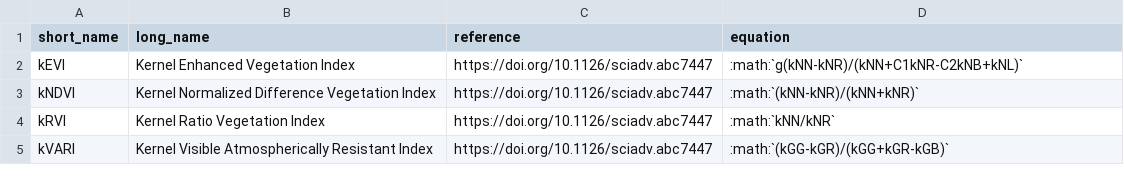
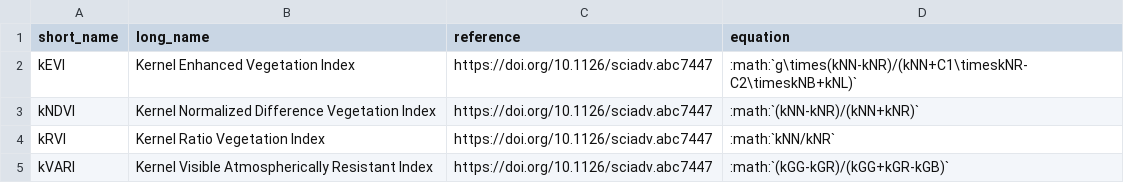
Before and after one commit to awesome-spectral-indices/awesome-spectral-indices, a CSV file: docs/_static/indices_kernel.csv, drawn as a sheet.

```diff
--- a/docs/_static/indices_kernel.csv
+++ b/docs/_static/indices_kernel.csv
@@ -1,3 +1,3 @@
 short_name,long_name,reference,equation
-kEVI,Kernel Enhanced Vegetation Index,https://doi.org/10.1126/sciadv.abc7447,:math:`g(kNN-kNR)/(kNN+C1kNR-C2kNB+kNL)`
+kEVI,Kernel Enhanced Vegetation Index,https://doi.org/10.1126/sciadv.abc7447,:math:`g\times(kNN-kNR)/(kNN+C1\timeskNR-C2\timeskNB+kNL)`
 kNDVI,Kernel Normalized Difference Vegetation Index,https://doi.org/10.1126/sciadv.abc7447,:math:`(kNN-kNR)/(kNN+kNR)`
```
Also changed, not shown: docs/_static/indices_burn.csv, docs/_static/indices_snow.csv, 3 other files.
